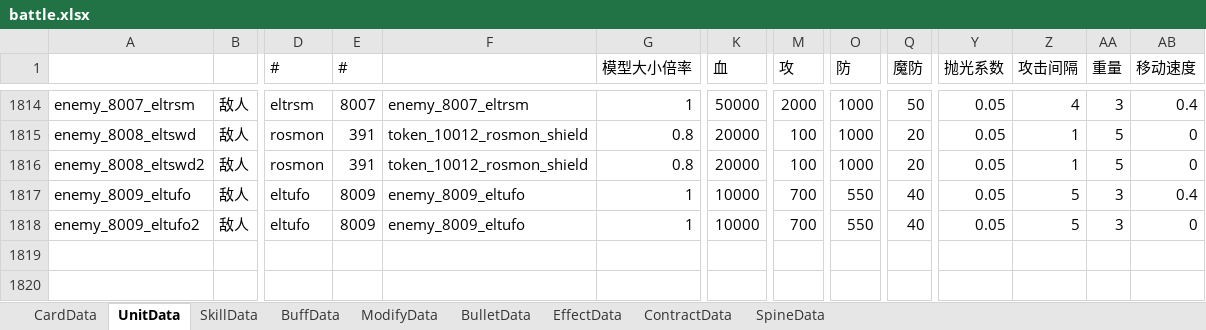
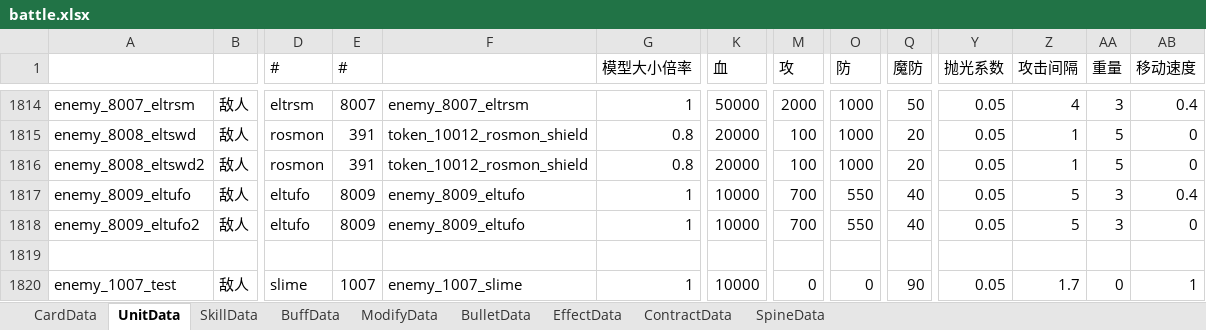
Before and after one commit to XR-857342619/ArkN, an Excel workbook: Excel/Main/battle.xlsx, sheet UnitData, drawn as a sheet; only a part is shown, gaps mark what is left out; values as stored, in another font and other column widths than the file's, no borders; rows hold the shown columns only; the diff names each change by its address in the sheet, - before the commit and + after, or states it on an @@ line.

```diff
--- a/Excel/Main/battle.xlsx (sheet UnitData)
+++ b/Excel/Main/battle.xlsx (sheet UnitData)
+row 1819: (empty)
+row 1820: enemy_1007_test | 敌人 | slime | 1007 | enemy_1007_slime | 1 | 10000 | 0 | 0 | 90 | 0.05 | 1.7 | 0 | 1
```
Also changed, not shown: sheet SkillData, sheet BuffData, sheet ModifyData, 7 other files.
